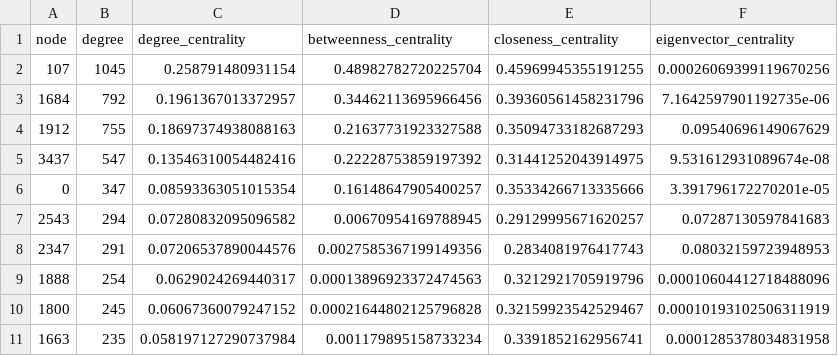
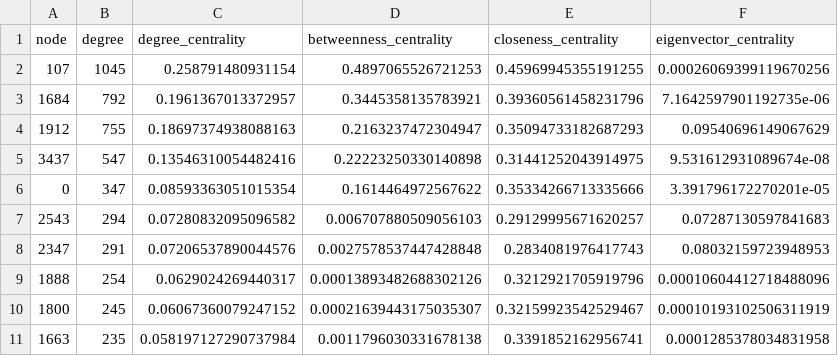
Before and after one commit to Mangesh-Bhattacharya/facebook-ego-networks, a CSV file: data/processed/top_centrality_nodes.csv, drawn as a sheet.

```diff
--- a/data/processed/top_centrality_nodes.csv
+++ b/data/processed/top_centrality_nodes.csv
@@ -1,11 +1,11 @@
 node,degree,degree_centrality,betweenness_centrality,closeness_centrality,eigenvector_centrality
-107,1045,0.258791480931154,0.48982782720225704,0.45969945355191255,0.00026069399119670256
-1684,792,0.1961367013372957,0.34462113695966456,0.39360561458231796,7.1642597901192735e-06
-1912,755,0.18697374938088163,0.21637731923327588,0.35094733182687293,0.09540696149067629
-3437,547,0.13546310054482416,0.22228753859197392,0.31441252043914975,9.531612931089674e-08
-0,347,0.08593363051015354,0.16148647905400257,0.35334266713335666,3.391796172270201e-05
-2543,294,0.07280832095096582,0.00670954169788945,0.29129995671620257,0.07287130597841683
-2347,291,0.07206537890044576,0.0027585367199149356,0.2834081976417743,0.08032159723948953
-1888,254,0.0629024269440317,0.00013896923372474563,0.3212921705919796,0.00010604412718488096
-1800,245,0.06067360079247152,0.00021644802125796828,0.32159923542529467,0.00010193102506311919
-1663,235,0.058197127290737984,0.001179895158733234,0.3391852162956741,0.0001285378034831958
+107,1045,0.258791480931154,0.4897065526721253,0.45969945355191255,0.00026069399119670256
+1684,792,0.1961367013372957,0.3445358135783921,0.39360561458231796,7.1642597901192735e-06
+1912,755,0.18697374938088163,0.2163237472304947,0.35094733182687293,0.09540696149067629
+3437,547,0.13546310054482416,0.22223250330140898,0.31441252043914975,9.531612931089674e-08
+0,347,0.08593363051015354,0.1614464972567622,0.35334266713335666,3.391796172270201e-05
+2543,294,0.07280832095096582,0.006707880509056103,0.29129995671620257,0.07287130597841683
+2347,291,0.07206537890044576,0.0027578537447428848,0.2834081976417743,0.08032159723948953
+1888,254,0.0629024269440317,0.00013893482688302126,0.3212921705919796,0.00010604412718488096
+1800,245,0.06067360079247152,0.00021639443175035307,0.32159923542529467,0.00010193102506311919
+1663,235,0.058197127290737984,0.0011796030331678138,0.3391852162956741,0.0001285378034831958
```
Also changed, not shown: data/processed/communities.csv, data/processed/degree_frequency.csv, 14 other files.
